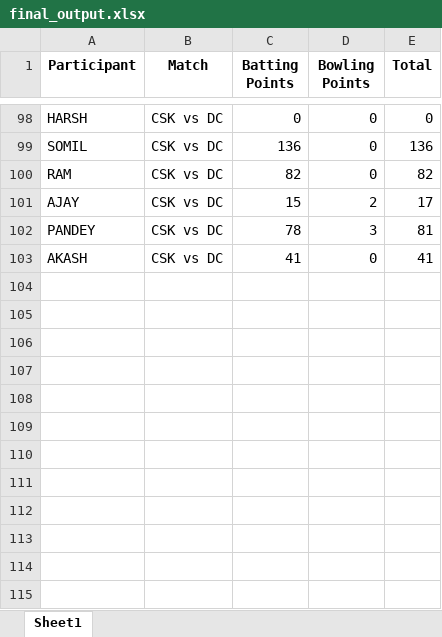
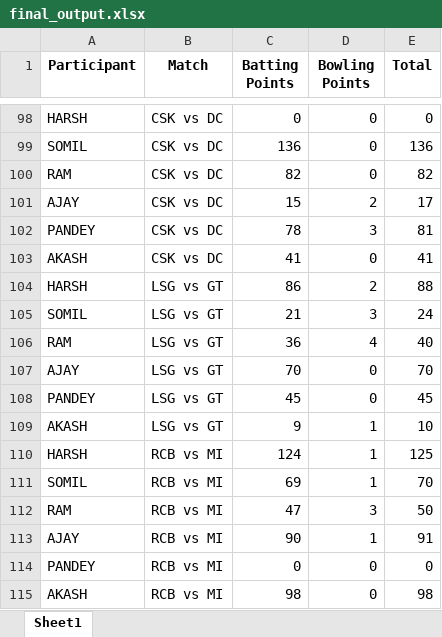
Before and after one commit to Kothariakash/ipl-party-dashboard, an Excel workbook: final_output.xlsx, sheet Sheet1, drawn as a sheet; only a part is shown, gaps mark what is left out; values as stored, in another font and other column widths than the file's, no borders; the diff names each change by its address in the sheet, - before the commit and + after, or states it on an @@ line.

```diff
--- a/final_output.xlsx (sheet Sheet1)
+++ b/final_output.xlsx (sheet Sheet1)
+row 104: HARSH | LSG vs GT | 86 | 2 | 88
+row 105: SOMIL | LSG vs GT | 21 | 3 | 24
+row 106: RAM | LSG vs GT | 36 | 4 | 40
+row 107: AJAY | LSG vs GT | 70 | 0 | 70
+row 108: PANDEY | LSG vs GT | 45 | 0 | 45
+row 109: AKASH | LSG vs GT | 9 | 1 | 10
+row 110: HARSH | RCB vs MI | 124 | 1 | 125
+row 111: SOMIL | RCB vs MI | 69 | 1 | 70
+row 112: RAM | RCB vs MI | 47 | 3 | 50
+row 113: AJAY | RCB vs MI | 90 | 1 | 91
+row 114: PANDEY | RCB vs MI | 0 | 0 | 0
+row 115: AKASH | RCB vs MI | 98 | 0 | 98
```
Also changed, not shown: detailed_output.xlsx, 1 other file.
